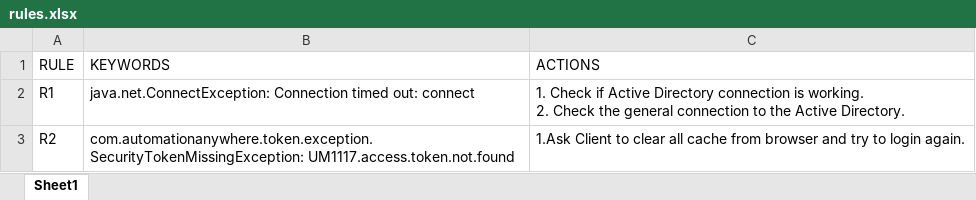
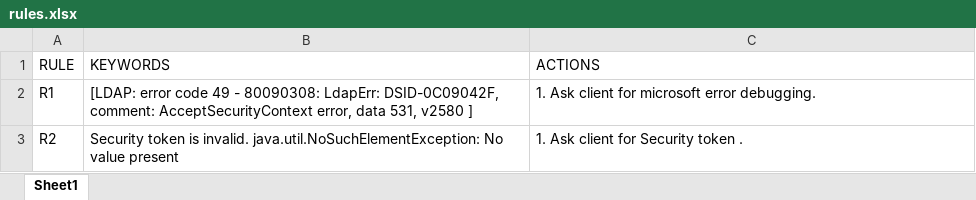
Before and after one commit to gagangupta111/StandardLogScanner, an Excel workbook: src/main/resources/rules.xlsx, sheet Sheet1, drawn as a sheet; values as stored, in another font and other column widths than the file's, no borders; ↵ is a line break in a cell; the diff names each change by its address in the sheet, - before the commit and + after, or states it on an @@ line.

Commit message:
rules are working by matching the hashset contains subset

```diff
--- a/src/main/resources/rules.xlsx (sheet Sheet1)
+++ b/src/main/resources/rules.xlsx (sheet Sheet1)
-B2 (KEYWORDS): java.net.ConnectException: Connection timed out: connect
+B2 (KEYWORDS): [LDAP: error code 49 - 80090308: LdapErr: DSID-0C09042F, comment: AcceptSecurityContext error, data 531, v2580 ]
-C2 (ACTIONS): 1. Check if Active Directory connection is working. ↵ 2. Check the general connection to the Active Directory.
+C2 (ACTIONS): 1. Ask client for microsoft error debugging.
-B3 (KEYWORDS): com.automationanywhere.token.exception.SecurityTokenMissingException: UM1117.access.token.not.found
+B3 (KEYWORDS): Security token is invalid. java.util.NoSuchElementException: No value present
-C3 (ACTIONS): 1.Ask Client to clear all cache from browser and try to login again.
+C3 (ACTIONS): 1. Ask client for Security token .
```
Also changed, not shown: 1 other file.
